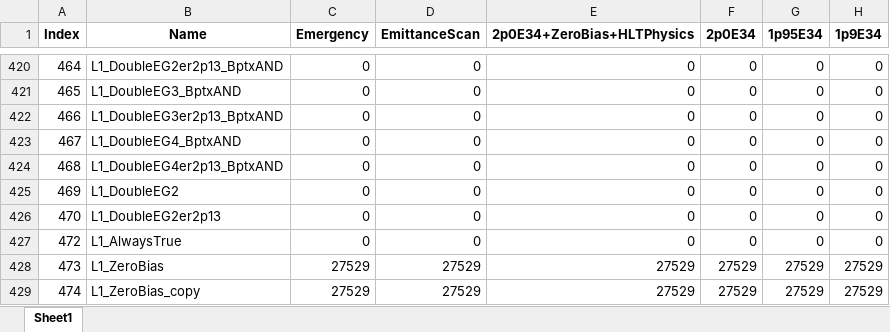
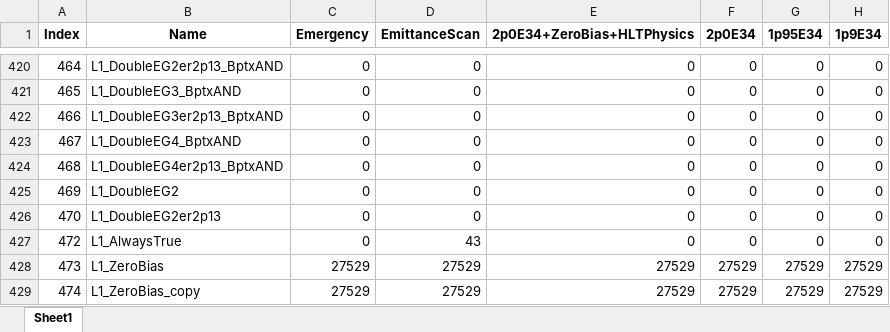
Before and after one commit to cms-l1-dpg/L1MenuRun3, an Excel workbook: official/L1Menu_Collisions2025_v1_1_1/PrescaleTable/L1Menu_Collisions2025_v1_1_1.xlsx, sheet Sheet1, drawn as a sheet; only a part is shown, gaps mark what is left out; values as stored, in another font and other column widths than the file's, no borders; the diff names each change by its address in the sheet, - before the commit and + after, or states it on an @@ line.

Commit message:
Fix PS for L1_AlwaysTrue in "EmittanceScan" column

```diff
--- a/official/L1Menu_Collisions2025_v1_1_1/PrescaleTable/L1Menu_Collisions2025_v1_1_1.xlsx (sheet Sheet1)
+++ b/official/L1Menu_Collisions2025_v1_1_1/PrescaleTable/L1Menu_Collisions2025_v1_1_1.xlsx (sheet Sheet1)
-D427 (EmittanceScan): 0
+D427 (EmittanceScan): 43
```
Also changed, not shown: 1 other file.
